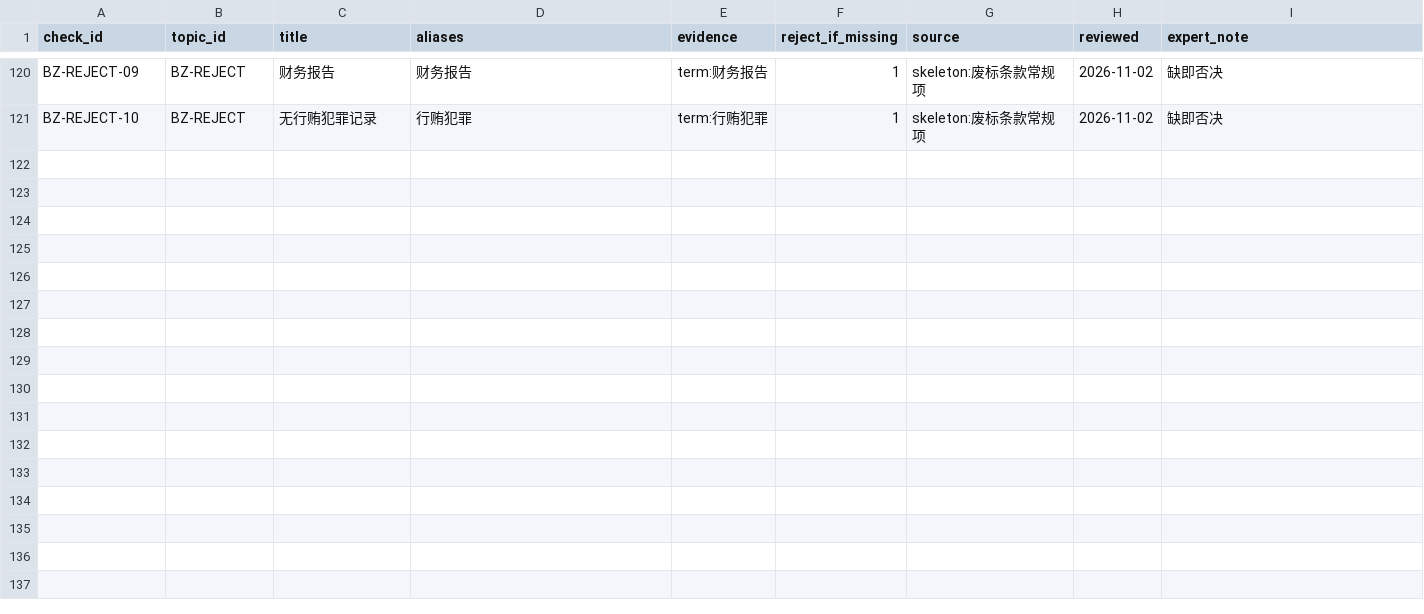
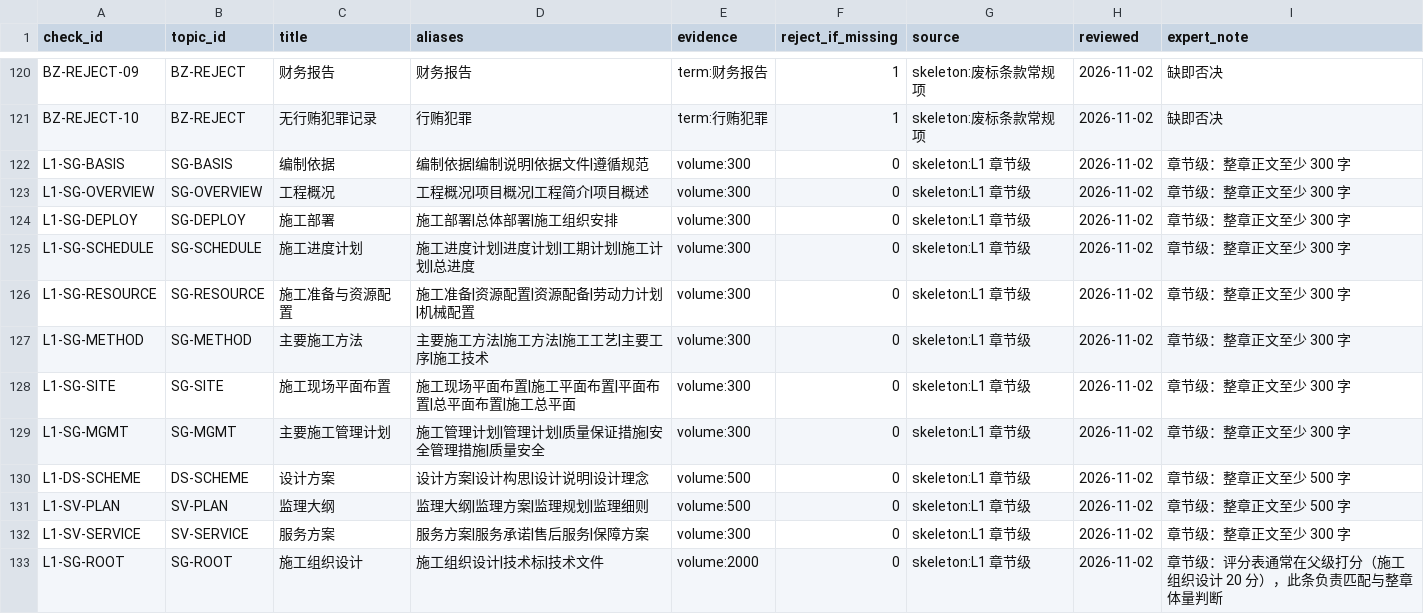
Before and after one commit to gerrardLT/ah-bid, a CSV file: rules/v1/checks.csv, drawn as a sheet; only a part is shown, gaps mark what is left out.

Commit message:
补 L1 章节级规则：让规则能挂到评分表的章节级打分项上
问题：原有 120 条规则全是「内容级」（塔吊 / 进度计划表），而评分表在
「章节级」打分（"施工组织设计 20 分，内容完整"），导致评分项一条都对不上。

规则侧：
- 新增 volume:N 证据类型：判断该章正文（去标题、去空白）是否达字数门槛
- 新增 12 条 L1 规则：8 个施组子章节 + 设计方案 / 监理大纲 / 服务方案
  + "施工组织设计"父级（topics.csv 里 parent=SG-ROOT）
- 父级 volume 自动累加所有子章节正文——标书常只写子章节，不写总标题
- L1 的 title 直接用章节名，因此评分项"施工组织设计（20 分）"能命中规则

报告侧：
- 新增评分项维度过滤（技术 / 报价 / 商务信用 / 程序噪声）
- 实测 9 条"未匹配"里 8 条是报价算法、信用分、表头行，不该当技术标盲区
- 头部改为"技术标类评分项 N 条（其中 M 条能对到规则）"，另列非技术项数量

验证：
- 规则 132 条 / 13 章节 / 242 档位 / 10 废标项
- eval 全绿：full 132/132、空话标 0 覆盖、无死规则、无标题标正确降级
- 真实样本：技术标类评分项匹配 2/3，未匹配盲区从 9 条降到 1-2 条

```diff
--- a/rules/v1/checks.csv
+++ b/rules/v1/checks.csv
@@ -121 +121,13 @@ BZ-REJECT-09,BZ-REJECT,财务报告,财务报告,term:财务报告,1,skeleton:
 BZ-REJECT-10,BZ-REJECT,无行贿犯罪记录,行贿犯罪,term:行贿犯罪,1,skeleton:废标条款常规项,2026-11-02,缺即否决
+L1-SG-BASIS,SG-BASIS,编制依据,编制依据|编制说明|依据文件|遵循规范,volume:300,0,skeleton:L1 章节级,2026-11-02,章节级：整章正文至少 300 字
+L1-SG-OVERVIEW,SG-OVERVIEW,工程概况,工程概况|项目概况|工程简介|项目概述,volume:300,0,skeleton:L1 章节级,2026-11-02,章节级：整章正文至少 300 字
+L1-SG-DEPLOY,SG-DEPLOY,施工部署,施工部署|总体部署|施工组织安排,volume:300,0,skeleton:L1 章节级,2026-11-02,章节级：整章正文至少 300 字
+L1-SG-SCHEDULE,SG-SCHEDULE,施工进度计划,施工进度计划|进度计划|工期计划|施工计划|总进度,volume:300,0,skeleton:L1 章节级,2026-11-02,章节级：整章正文至少 300 字
+L1-SG-RESOURCE,SG-RESOURCE,施工准备与资源配置,施工准备|资源配置|资源配备|劳动力计划|机械配置,volume:300,0,skeleton:L1 章节级,2026-11-02,章节级：整章正文至少 300 字
+L1-SG-METHOD,SG-METHOD,主要施工方法,主要施工方法|施工方法|施工工艺|主要工序|施工技术,volume:300,0,skeleton:L1 章节级,2026-11-02,章节级：整章正文至少 300 字
+L1-SG-SITE,SG-SITE,施工现场平面布置,施工现场平面布置|施工平面布置|平面布置|总平面布置|施工总平面,volume:300,0,skeleton:L1 章节级,2026-11-02,章节级：整章正文至少 300 字
+L1-SG-MGMT,SG-MGMT,主要施工管理计划,施工管理计划|管理计划|质量保证措施|安全管理措施|质量安全,volume:300,0,skeleton:L1 章节级,2026-11-02,章节级：整章正文至少 300 字
+L1-DS-SCHEME,DS-SCHEME,设计方案,设计方案|设计构思|设计说明|设计理念,volume:500,0,skeleton:L1 章节级,2026-11-02,章节级：整章正文至少 500 字
+L1-SV-PLAN,SV-PLAN,监理大纲,监理大纲|监理方案|监理规划|监理细则,volume:500,0,skeleton:L1 章节级,2026-11-02,章节级：整章正文至少 500 字
+L1-SV-SERVICE,SV-SERVICE,服务方案,服务方案|服务承诺|售后服务|保障方案,volume:300,0,skeleton:L1 章节级,2026-11-02,章节级：整章正文至少 300 字
+L1-SG-ROOT,SG-ROOT,施工组织设计,施工组织设计|技术标|技术文件,volume:2000,0,skeleton:L1 章节级,2026-11-02,章节级：评分表通常在父级打分（施工组织设计 20 分），此条负责匹配与整章体量判断
```
Also changed, not shown: rules/v1/tiers.csv, rules/v1/topics.csv, 10 other files.
